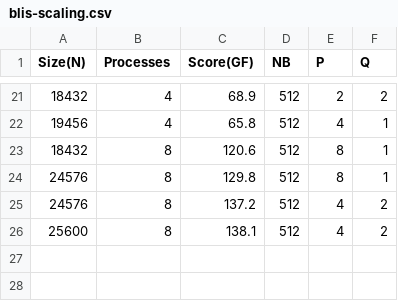
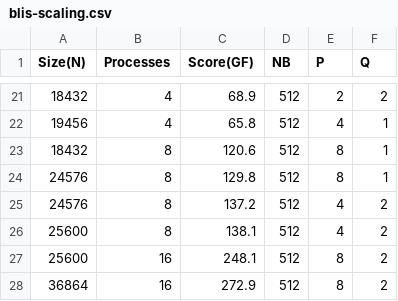
Before and after one commit to ZachMarcus/SC17, a CSV file: HPL/blis-scaling.csv, drawn as a sheet; only a part is shown, gaps mark what is left out; the diff names each change by its address in the sheet, - before the commit and + after, or states it on an @@ line.

Commit message:
Initial numbers on up through 8 processes

```diff
--- a/HPL/blis-scaling.csv
+++ b/HPL/blis-scaling.csv
+row 27: 25600 | 16 | 248.1 | 512 | 8 | 2
+row 28: 36864 | 16 | 272.9 | 512 | 8 | 2
```
